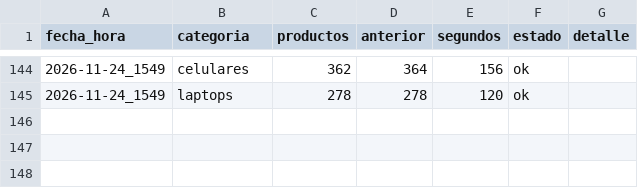
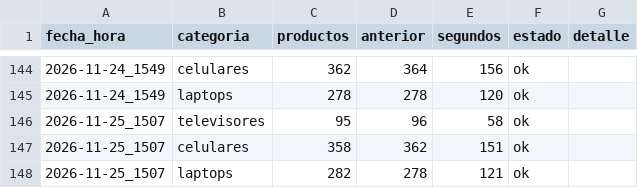
Before and after one commit to marxtec/scrapin-tiendas-tech, a CSV file: data/coolbox/resumen.csv, drawn as a sheet; only a part is shown, gaps mark what is left out; the diff names each change by its address in the sheet, - before the commit and + after, or states it on an @@ line.

```diff
--- a/data/coolbox/resumen.csv
+++ b/data/coolbox/resumen.csv
+row 146: 2026-11-25_1507 | televisores | 95 | 96 | 58 | ok
+row 147: 2026-11-25_1507 | celulares | 358 | 362 | 151 | ok
+row 148: 2026-11-25_1507 | laptops | 282 | 278 | 121 | ok
```
Also changed, not shown: data/efe/resumen.csv, data/falabella/resumen.csv, 7 other files.
